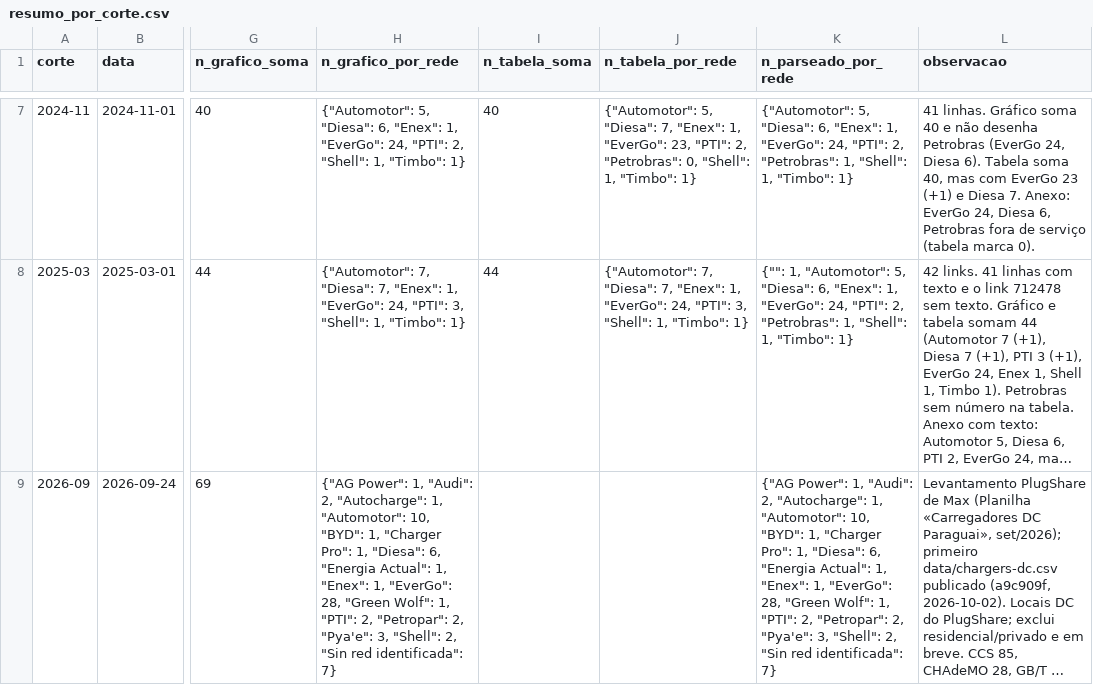
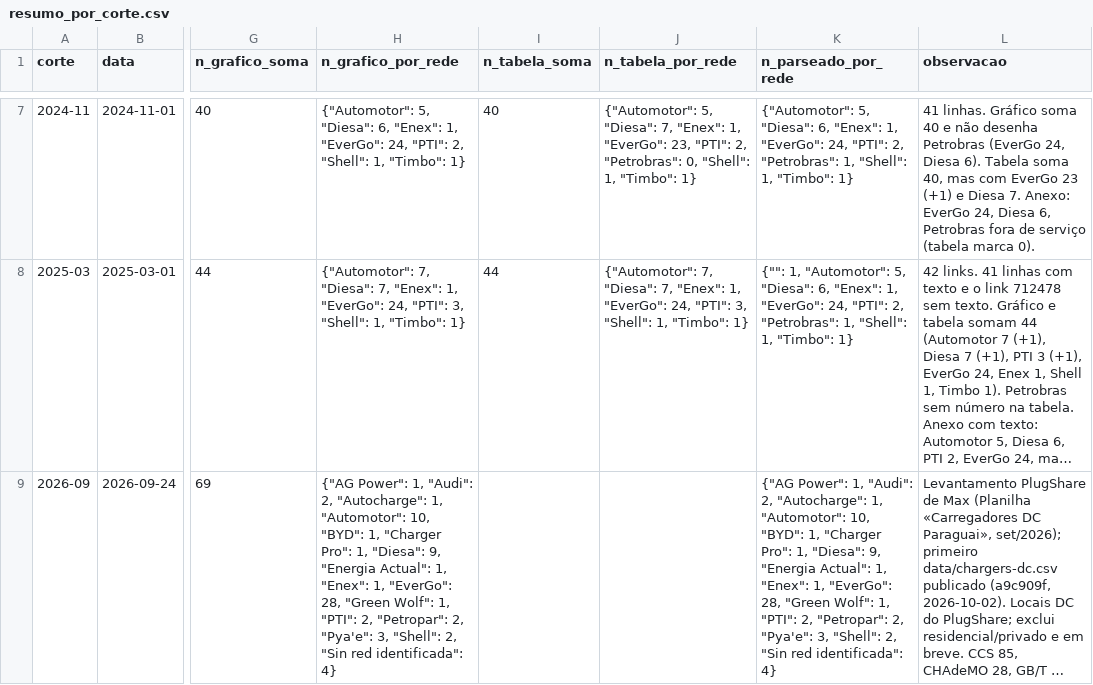
Before and after one commit to ParaguaianMax/paraguay-ev-market, a CSV file: data/historico/resumo_por_corte.csv, drawn as a sheet; only a part is shown, gaps mark what is left out; long unchanged cells end in …; the diff covers the shown part only; the diff names each change by its address in the sheet, - before the commit and + after, or states it on an @@ line.

```diff
--- a/data/historico/resumo_por_corte.csv
+++ b/data/historico/resumo_por_corte.csv
-H9 (n_grafico_por_rede): …1, "Diesa": 6, "Energia Actual": 1, "Enex": 1, "EverGo": 28, "Green Wolf": 1, "PTI": 2, "Petropar": 2, "Pya'e": 3, "Shell": 2, "Sin red identificada": 7}
+H9 (n_grafico_por_rede): …1, "Diesa": 9, "Energia Actual": 1, "Enex": 1, "EverGo": 28, "Green Wolf": 1, "PTI": 2, "Petropar": 2, "Pya'e": 3, "Shell": 2, "Sin red identificada": 4}
-K9 (n_parseado_por_rede): …1, "Diesa": 6, "Energia Actual": 1, "Enex": 1, "EverGo": 28, "Green Wolf": 1, "PTI": 2, "Petropar": 2, "Pya'e": 3, "Shell": 2, "Sin red identificada": 7}
+K9 (n_parseado_por_rede): …1, "Diesa": 9, "Energia Actual": 1, "Enex": 1, "EverGo": 28, "Green Wolf": 1, "PTI": 2, "Petropar": 2, "Pya'e": 3, "Shell": 2, "Sin red identificada": 4}
```
Also changed, not shown: 2 edited cells elsewhere in this file, data/historico/pontos_por_corte.csv.
